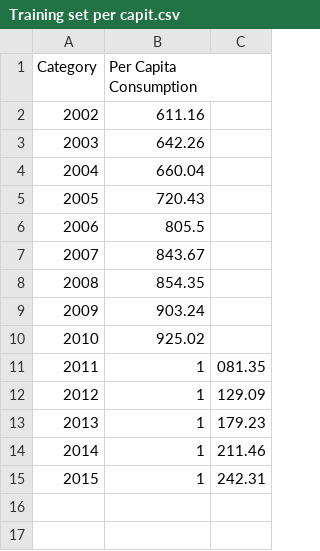
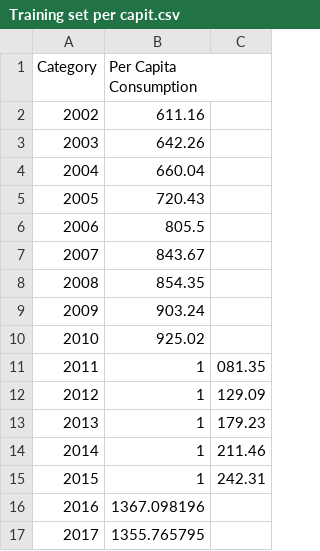
Before and after one commit to Load-Factors/DataSet, a CSV file: Training set per capit.csv, drawn as a sheet.

Commit message:
Update Training set per capit.csv

```diff
--- a/Training set per capit.csv
+++ b/Training set per capit.csv
@@ -15 +15,3 @@
 2015,1,242.31
+2016,1367.098196
+2017,	1355.765795
```
